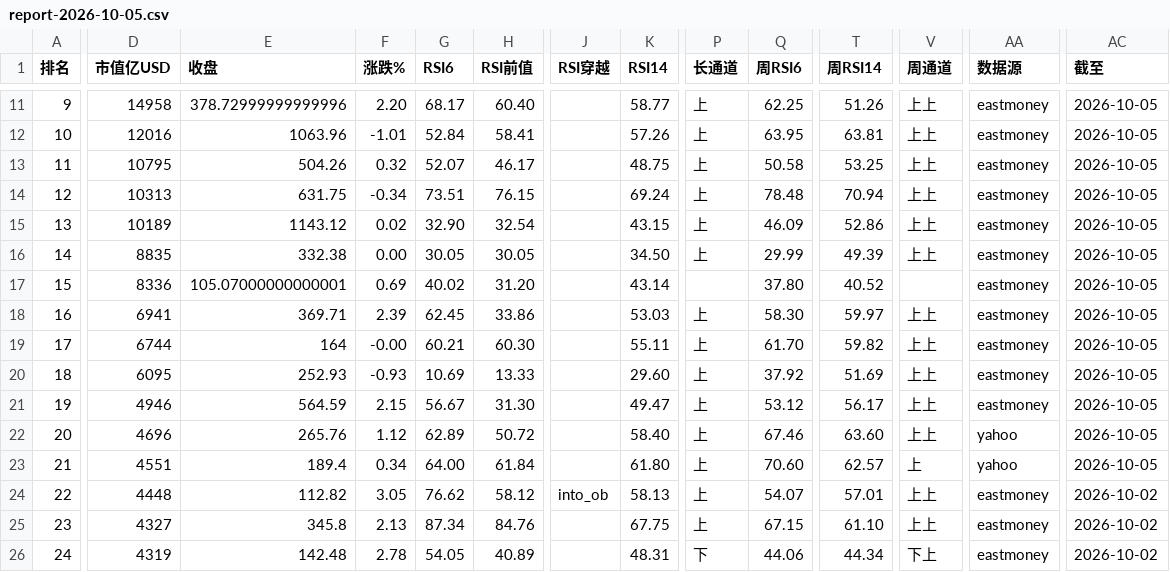
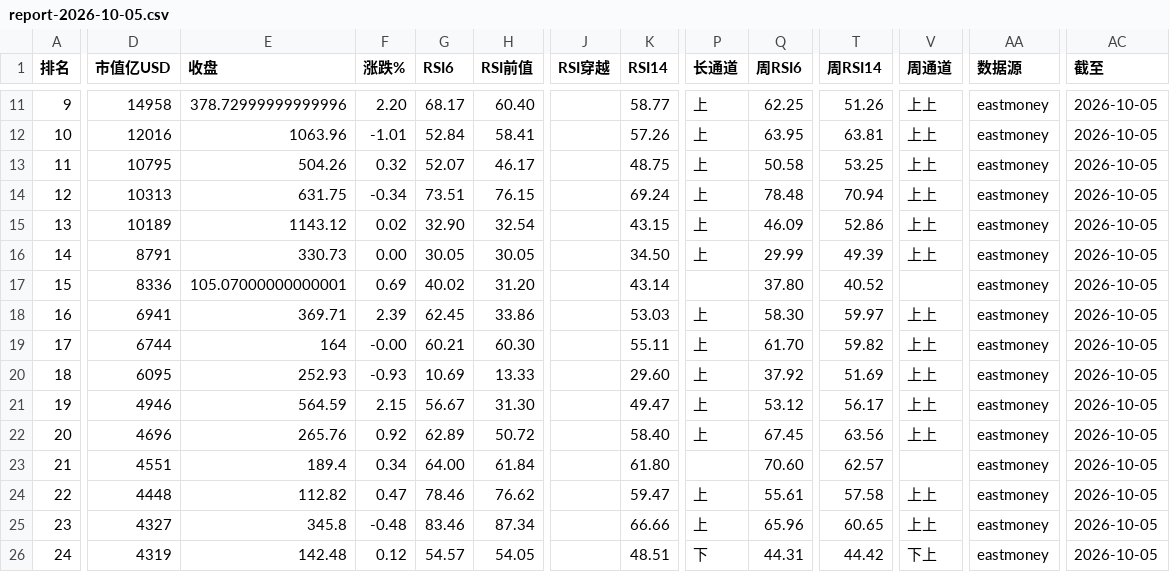
Before and after one commit to 5777-wq/us-stock-monitor, a CSV file: out/report-2026-10-05.csv, drawn as a sheet; only a part is shown, gaps mark what is left out; the diff covers the shown part only; the diff names each change by its address in the sheet, - before the commit and + after, or states it on an @@ line.

```diff
--- a/out/report-2026-10-05.csv
+++ b/out/report-2026-10-05.csv
-D16 (市值亿USD): 8835
+D16 (市值亿USD): 8791
-E16 (收盘): 332.38
+E16 (收盘): 330.73
-F22 (涨跌%): 1.12
+F22 (涨跌%): 0.92
-Q22 (周RSI6): 67.46
+Q22 (周RSI6): 67.45
-T22 (周RSI14): 63.60
+T22 (周RSI14): 63.56
-AA22:AA23 (数据源): yahoo
+AA22:AA23 (数据源): eastmoney
-P23 (长通道): 上
+P23 (长通道): (empty)
-V23 (周通道): 上
+V23 (周通道): (empty)
-F24 (涨跌%): 3.05
+F24 (涨跌%): 0.47
-G24 (RSI6): 76.62
+G24 (RSI6): 78.46
-H24 (RSI前值): 58.12
+H24 (RSI前值): 76.62
-J24 (RSI穿越): into_ob
+J24 (RSI穿越): (empty)
-K24 (RSI14): 58.13
+K24 (RSI14): 59.47
-Q24 (周RSI6): 54.07
+Q24 (周RSI6): 55.61
-T24 (周RSI14): 57.01
+T24 (周RSI14): 57.58
-AC24:AC26 (截至): 2026-10-02
+AC24:AC26 (截至): 2026-10-05
-F25 (涨跌%): 2.13
+F25 (涨跌%): -0.48
-G25 (RSI6): 87.34
+G25 (RSI6): 83.46
-H25 (RSI前值): 84.76
+H25 (RSI前值): 87.34
-K25 (RSI14): 67.75
+K25 (RSI14): 66.66
-Q25 (周RSI6): 67.15
+Q25 (周RSI6): 65.96
-T25 (周RSI14): 61.10
+T25 (周RSI14): 60.65
-F26 (涨跌%): 2.78
+F26 (涨跌%): 0.12
-G26 (RSI6): 54.05
+G26 (RSI6): 54.57
-H26 (RSI前值): 40.89
+H26 (RSI前值): 54.05
-K26 (RSI14): 48.31
+K26 (RSI14): 48.51
-Q26 (周RSI6): 44.06
+Q26 (周RSI6): 44.31
-T26 (周RSI14): 44.34
+T26 (周RSI14): 44.42
```
Also changed, not shown: 141 edited cells elsewhere in this file, 3 other files.
